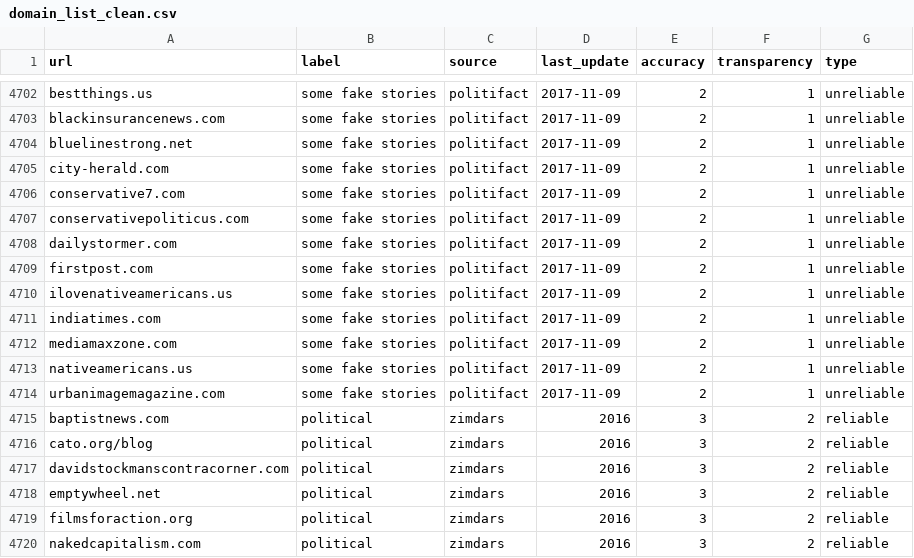
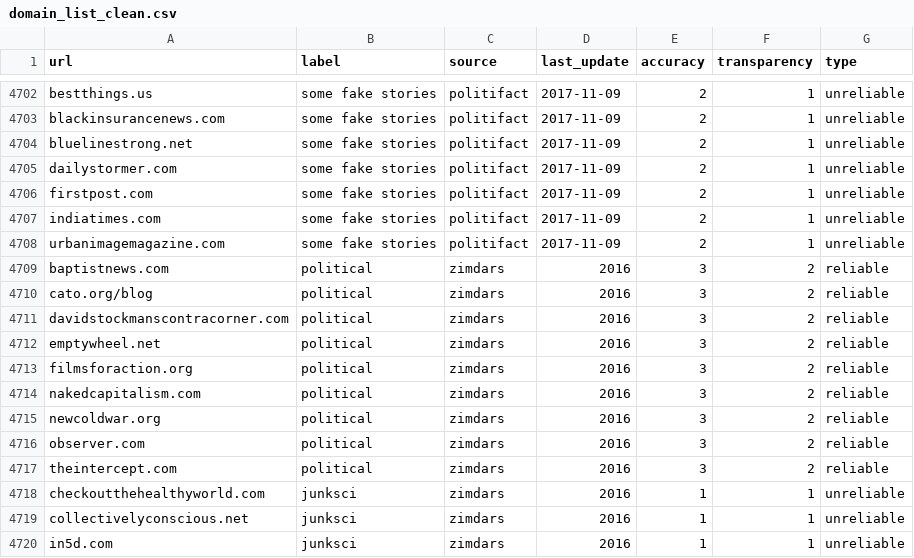
Before and after one commit to Purdue-Innovation-Capstone/browser, a CSV file: domain_list_clean.csv, drawn as a sheet; only a part is shown, gaps mark what is left out; the shorter side is filled out with more unchanged rows.

Commit message:
Update domain_list_clean.csv

```diff
--- a/domain_list_clean.csv
+++ b/domain_list_clean.csv
@@ -4704,11 +4704,5 @@ blackinsurancenews.com,some fake stories,politifact,2017-11-09,2,1,unreliable
 bluelinestrong.net,some fake stories,politifact,2017-11-09,2,1,unreliable
-city-herald.com,some fake stories,politifact,2017-11-09,2,1,unreliable
-conservative7.com,some fake stories,politifact,2017-11-09,2,1,unreliable
-conservativepoliticus.com,some fake stories,politifact,2017-11-09,2,1,unreliable
 dailystormer.com,some fake stories,politifact,2017-11-09,2,1,unreliable
 firstpost.com,some fake stories,politifact,2017-11-09,2,1,unreliable
-ilovenativeamericans.us,some fake stories,politifact,2017-11-09,2,1,unreliable
 indiatimes.com,some fake stories,politifact,2017-11-09,2,1,unreliable
-mediamaxzone.com,some fake stories,politifact,2017-11-09,2,1,unreliable
-nativeamericans.us,some fake stories,politifact,2017-11-09,2,1,unreliable
 urbanimagemagazine.com,some fake stories,politifact,2017-11-09,2,1,unreliable
```
